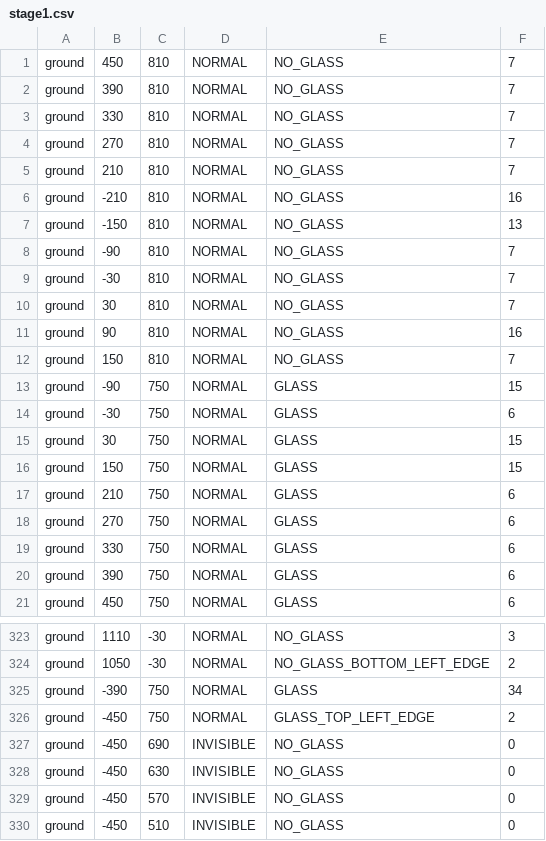
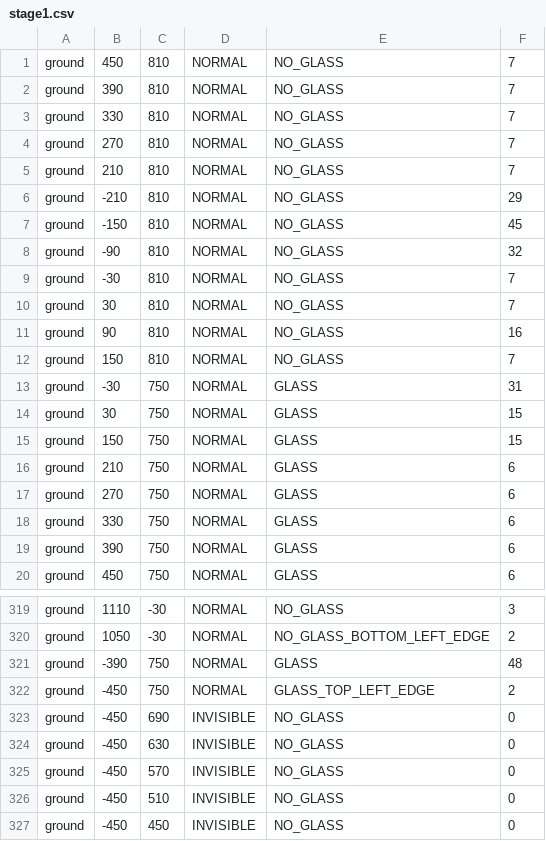
Before and after one commit to ryuryu-ymj/Pendulum2, a CSV file: res/stage/stage1.csv, drawn as a sheet; only a part is shown, gaps mark what is left out; the shorter side is filled out with more unchanged rows; the diff covers the shown part only.

```diff
--- a/res/stage/stage1.csv
+++ b/res/stage/stage1.csv
@@ -5,5 +5,5 @@ ground,270,810,NORMAL,NO_GLASS,7
 ground,210,810,NORMAL,NO_GLASS,7
-ground,-210,810,NORMAL,NO_GLASS,16
-ground,-150,810,NORMAL,NO_GLASS,13
-ground,-90,810,NORMAL,NO_GLASS,7
+ground,-210,810,NORMAL,NO_GLASS,29
+ground,-150,810,NORMAL,NO_GLASS,45
+ground,-90,810,NORMAL,NO_GLASS,32
 ground,-30,810,NORMAL,NO_GLASS,7
@@ -12,4 +12,3 @@ ground,90,810,NORMAL,NO_GLASS,16
 ground,150,810,NORMAL,NO_GLASS,7
-ground,-90,750,NORMAL,GLASS,15
-ground,-30,750,NORMAL,GLASS,6
+ground,-30,750,NORMAL,GLASS,31
 ground,30,750,NORMAL,GLASS,15
@@ -324,3 +320,3 @@ ground,1110,-30,NORMAL,NO_GLASS,3
 ground,1050,-30,NORMAL,NO_GLASS_BOTTOM_LEFT_EDGE,2
-ground,-390,750,NORMAL,GLASS,34
+ground,-390,750,NORMAL,GLASS,48
 ground,-450,750,NORMAL,GLASS_TOP_LEFT_EDGE,2
```
Also changed, not shown: 10 added rows, 6 removed rows and 3 edited cells elsewhere in this file, 1 other file.
